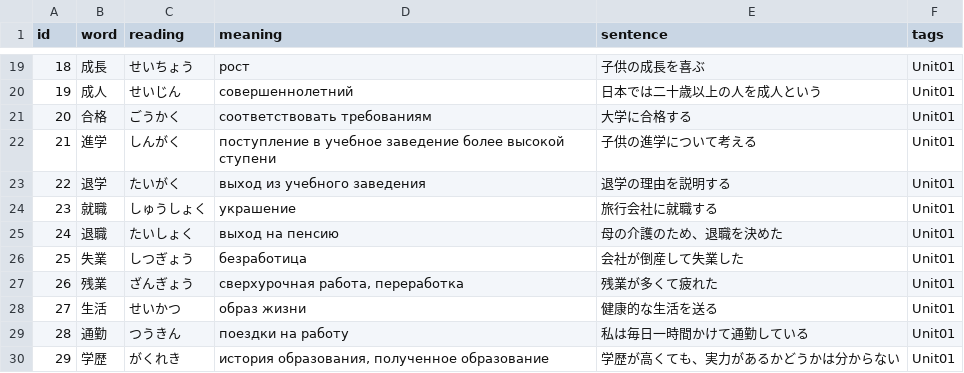
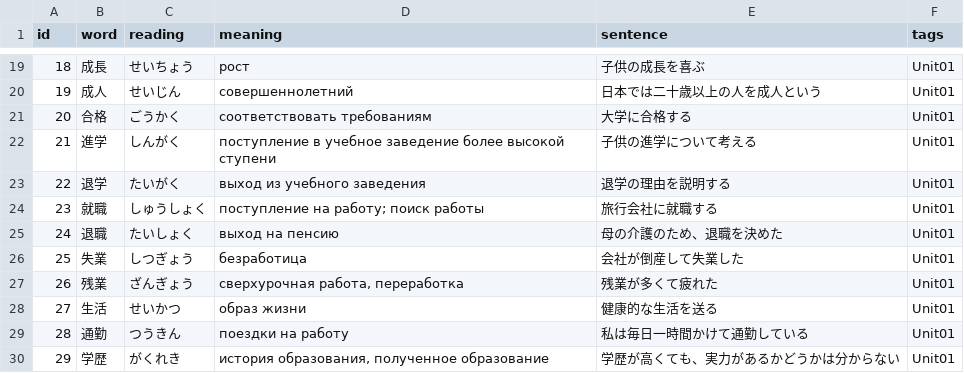
Before and after one commit to nillsondg/japanese_corpus, a CSV file: N3 Mimi Kara Oboeru Goi.csv, drawn as a sheet; only a part is shown, gaps mark what is left out.

Commit message:
Fixed word meaning

```diff
--- a/N3 Mimi Kara Oboeru Goi.csv
+++ b/N3 Mimi Kara Oboeru Goi.csv
@@ -23,3 +23,3 @@ id,word,reading,meaning,sentence,tags
 22,退学,たいがく,выход из учебного заведения,退学の理由を説明する,Unit01
-23,就職,しゅうしょく,украшение,旅行会社に就職する,Unit01
+23,就職,しゅうしょく,поступление на работу; поиск работы,旅行会社に就職する,Unit01
 24,退職,たいしょく,выход на пенсию,母の介護のため、退職を決めた,Unit01
```
